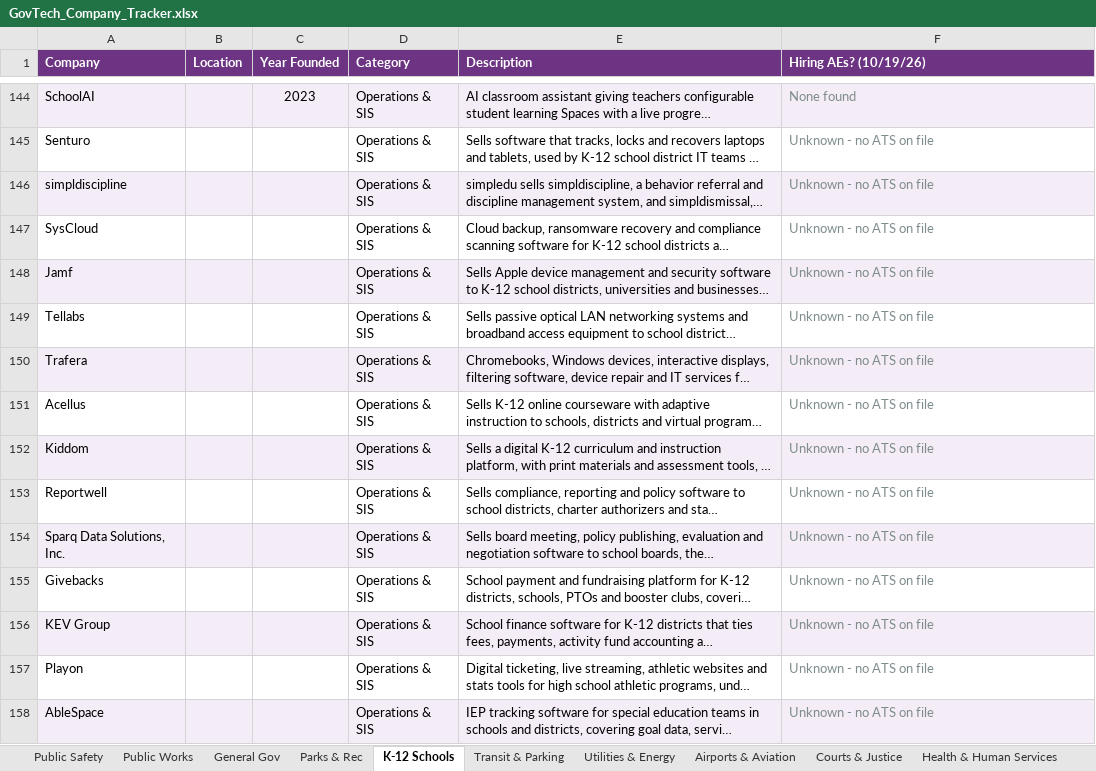
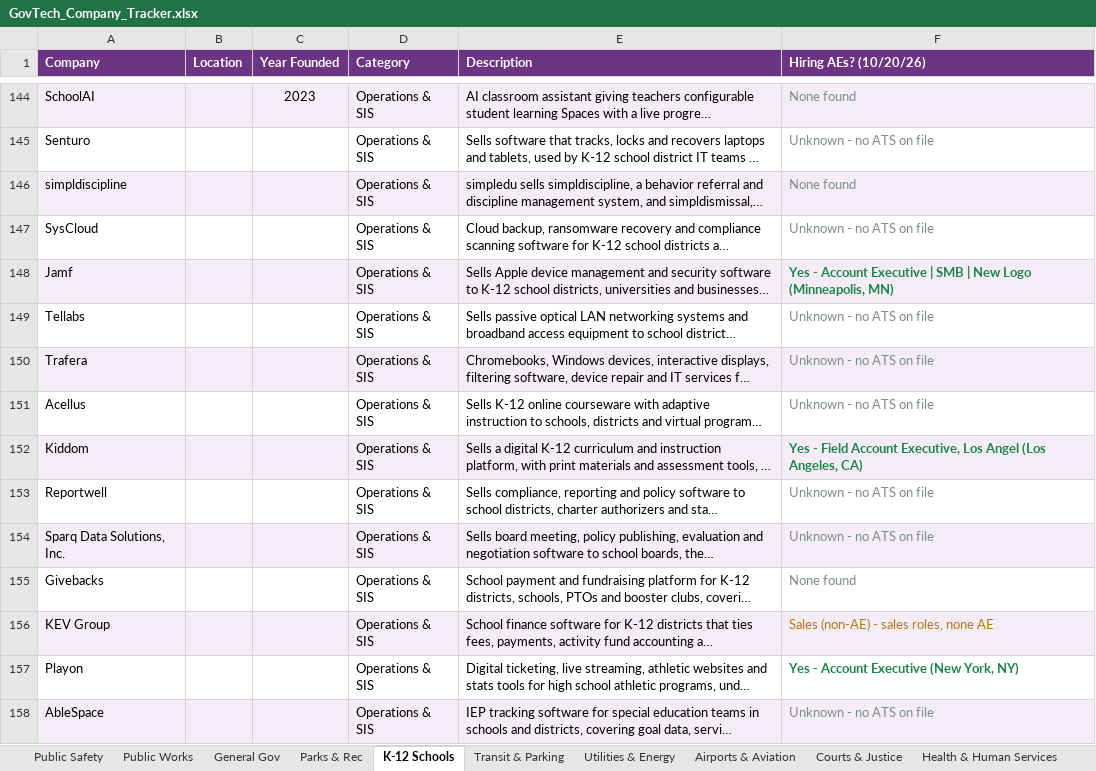
Before and after one commit to westjw/govtech-dock, an Excel workbook: exports/GovTech_Company_Tracker.xlsx, sheet K-12 Schools, drawn as a sheet; only a part is shown, gaps mark what is left out; long unchanged cells end in …; values as stored, in another font and other column widths than the file's, no borders; the diff covers the shown part only; the diff names each change by its address in the sheet, - before the commit and + after, or states it on an @@ line.

```diff
--- a/exports/GovTech_Company_Tracker.xlsx (sheet K-12 Schools)
+++ b/exports/GovTech_Company_Tracker.xlsx (sheet K-12 Schools)
-F1: Hiring AEs? (10/19/26)
+F1: Hiring AEs? (10/20/26)
-F146 (Hiring AEs? (10/20/26)): Unknown - no ATS on file
+F146 (Hiring AEs? (10/20/26)): None found
-F148 (Hiring AEs? (10/20/26)): Unknown - no ATS on file
+F148 (Hiring AEs? (10/20/26)): Yes - Account Executive | SMB | New Logo (Minneapolis, MN)
@@ F148 bold: off → on, text colour: #7F8C8D → #1E8449 @@
-F152 (Hiring AEs? (10/20/26)): Unknown - no ATS on file
+F152 (Hiring AEs? (10/20/26)): Yes - Field Account Executive, Los Angel (Los Angeles, CA)
@@ F152 bold: off → on, text colour: #7F8C8D → #1E8449 @@
-F155 (Hiring AEs? (10/20/26)): Unknown - no ATS on file
+F155 (Hiring AEs? (10/20/26)): None found
-F156 (Hiring AEs? (10/20/26)): Unknown - no ATS on file
+F156 (Hiring AEs? (10/20/26)): Sales (non-AE) - sales roles, none AE
-F156 text colour: #7F8C8D
+F156 text colour: #B9770E
-F157 (Hiring AEs? (10/20/26)): Unknown - no ATS on file
+F157 (Hiring AEs? (10/20/26)): Yes - Account Executive (New York, NY)
@@ F157 bold: off → on, text colour: #7F8C8D → #1E8449 @@
```
Also changed, not shown: 8 added rows, 12 edited cells and cell formats elsewhere in this sheet, sheet General Gov, sheet Public Safety, sheet Higher Education, sheet Health & Human Services, sheet Public Works, sheet Transit & Parking, 5 more sheets.
